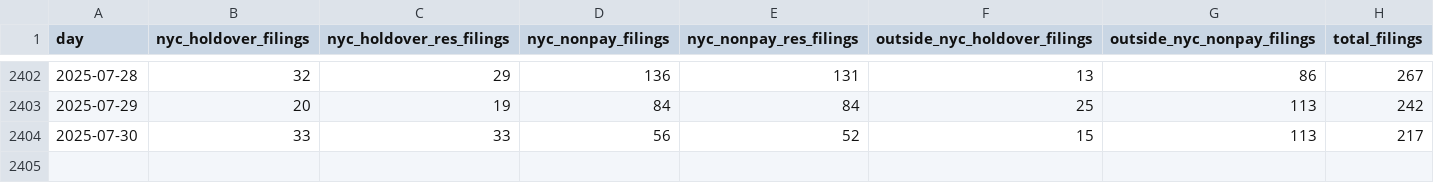
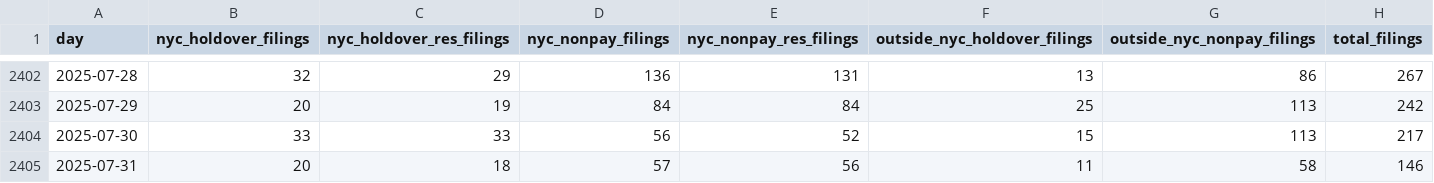
Before and after one commit to housing-data-coalition/rtc-eviction-viz, a CSV file: eviction-time-series.csv, drawn as a sheet; only a part is shown, gaps mark what is left out.

Commit message:
Deploying to gh-pages from @ housing-data-coalition/rtc-eviction-viz@402363d6b87cfe376b80cf8d6a660d8ba9b3b7d2 🚀

```diff
--- a/eviction-time-series.csv
+++ b/eviction-time-series.csv
@@ -2404 +2404,2 @@ day,nyc_holdover_filings,nyc_holdover_res_filings,nyc_nonpay_filings,nyc_nonpay_
 2025-07-30,33,33,56,52,15,113,217
+2025-07-31,20,18,57,56,11,58,146
```
Also changed, not shown: share-represented.csv, 7 other files.
